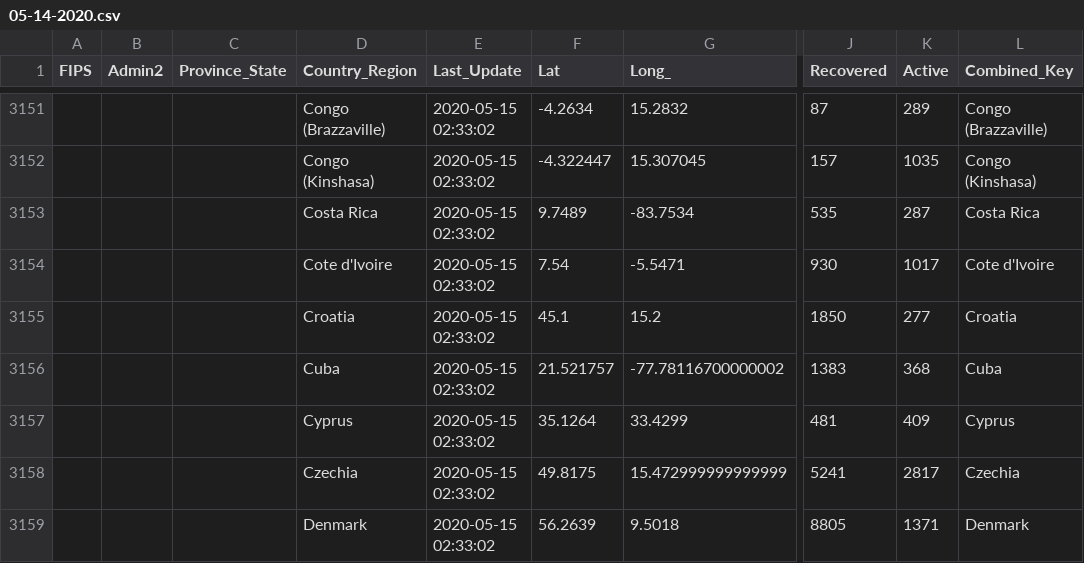
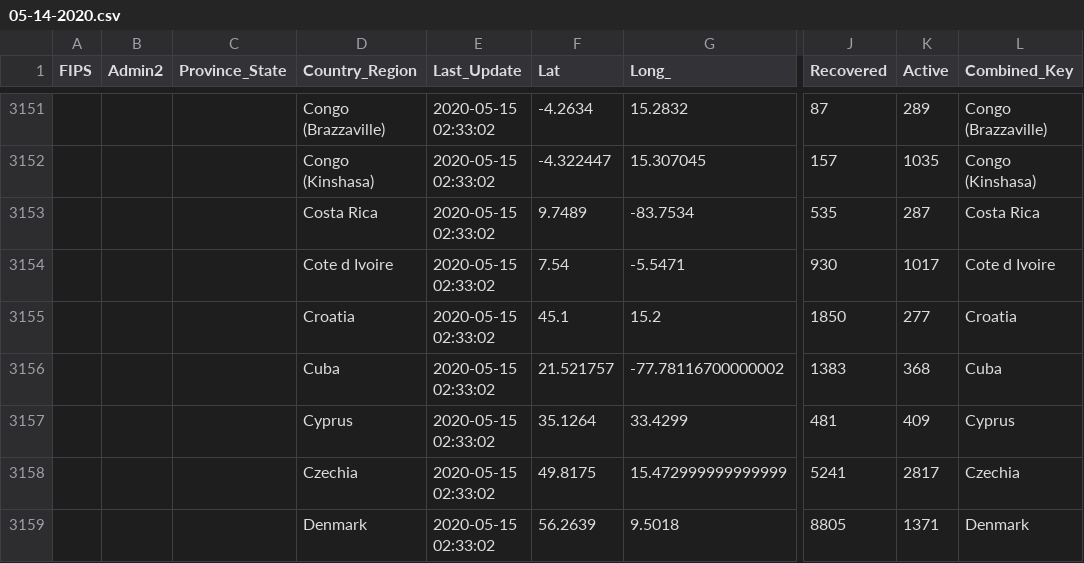
Before and after one commit to echapon/COVID-19, a CSV file: csse_covid_19_data/csse_covid_19_daily_reports/05-14-2020.csv, drawn as a sheet; only a part is shown, gaps mark what is left out; the diff covers the shown part only; the diff names each change by its address in the sheet, - before the commit and + after, or states it on an @@ line.

```diff
--- a/csse_covid_19_data/csse_covid_19_daily_reports/05-14-2020.csv
+++ b/csse_covid_19_data/csse_covid_19_daily_reports/05-14-2020.csv
-D3154 (Country_Region): Cote d'Ivoire
+D3154 (Country_Region): Cote d Ivoire
-L3154 (Combined_Key): Cote d'Ivoire
+L3154 (Combined_Key): Cote d Ivoire
```
Also changed, not shown: 10 edited cells elsewhere in this file, 4 other files.
